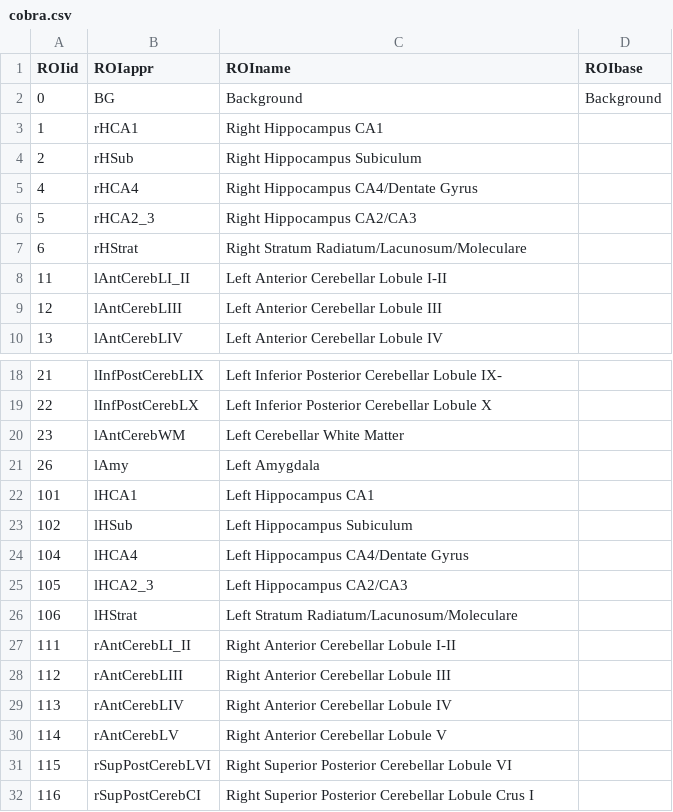
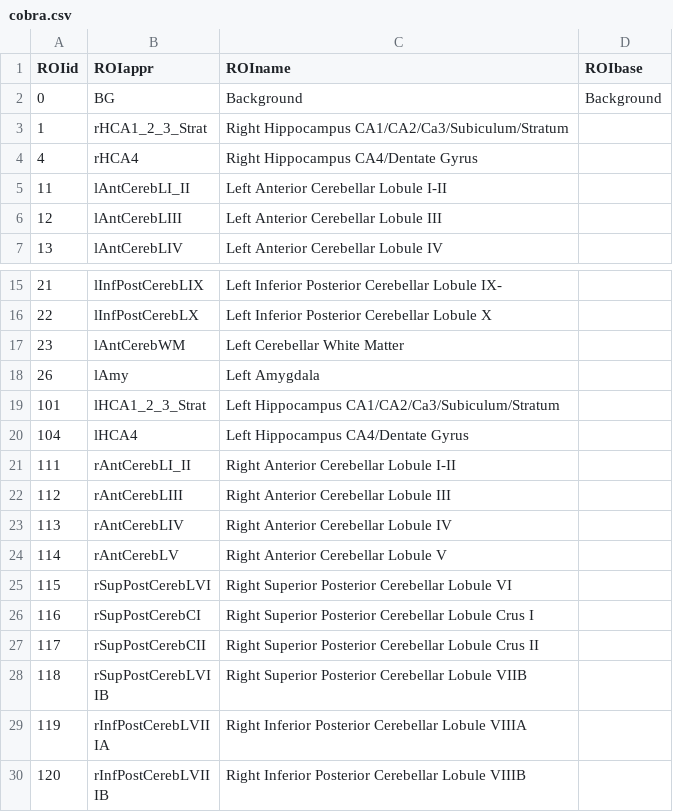
Before and after one commit to ChristianGaser/cat12, a CSV file: templates_1.50mm/cobra.csv, drawn as a sheet; only a part is shown, gaps mark what is left out; the shorter side is filled out with more unchanged rows.

```diff
--- a/templates_1.50mm/cobra.csv
+++ b/templates_1.50mm/cobra.csv
@@ -2,7 +2,4 @@ ROIid;ROIappr;ROIname;ROIbase
 0;BG;Background;Background
-1;rHCA1;Right Hippocampus CA1;
-2;rHSub;Right Hippocampus Subiculum;
+1;rHCA1_2_3_Strat;Right Hippocampus CA1/CA2/Ca3/Subiculum/Stratum;
 4;rHCA4;Right Hippocampus CA4/Dentate Gyrus;
-5;rHCA2_3;Right Hippocampus CA2/CA3;
-6;rHStrat;Right Stratum Radiatum/Lacunosum/Moleculare;
 11;lAntCerebLI_II;Left Anterior Cerebellar Lobule I-II;
@@ -21,7 +18,4 @@ ROIid;ROIappr;ROIname;ROIbase
 26;lAmy;Left Amygdala;
-101;lHCA1;Left Hippocampus CA1;
-102;lHSub;Left Hippocampus Subiculum;
+101;lHCA1_2_3_Strat;Left Hippocampus CA1/CA2/Ca3/Subiculum/Stratum;
 104;lHCA4;Left Hippocampus CA4/Dentate Gyrus;
-105;lHCA2_3;Left Hippocampus CA2/CA3;
-106;lHStrat;Left Stratum Radiatum/Lacunosum/Moleculare;
 111;rAntCerebLI_II;Right Anterior Cerebellar Lobule I-II;
```
Also changed, not shown: 14 other files.
